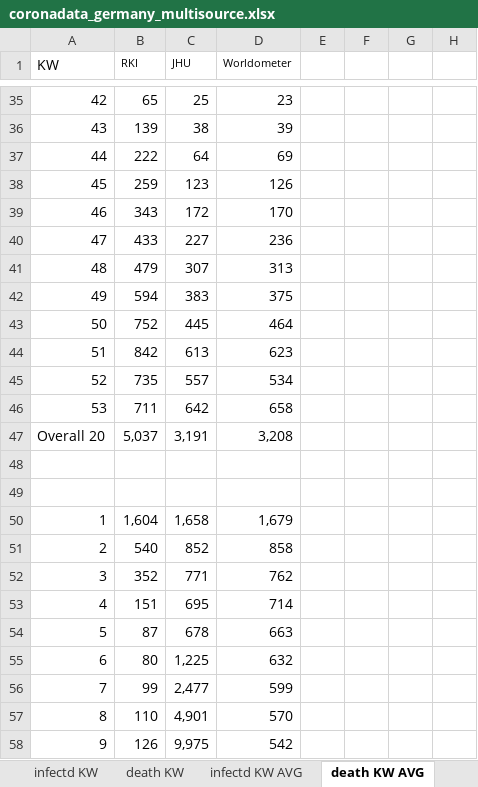
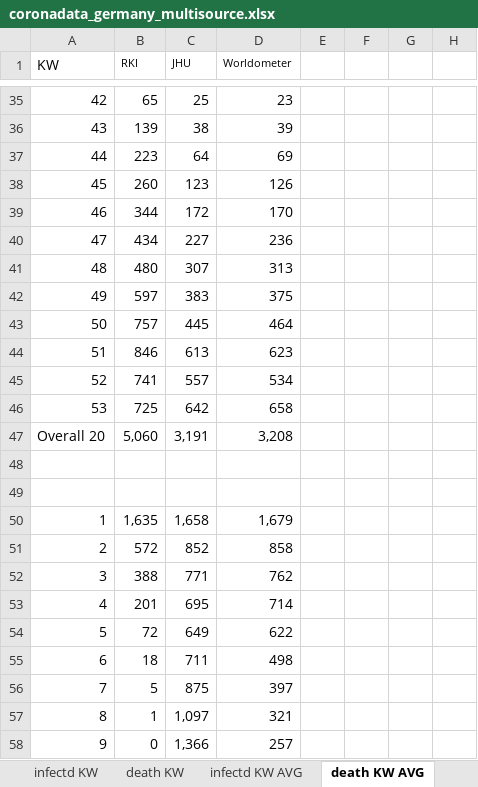
Before and after one commit to ChristophKrause/coronaDataHelper, an Excel workbook: src/CoronaDataHelper/CoronaDataHelper/res/coronadata_germany_multisource.xlsx, sheet death KW AVG, drawn as a sheet; only a part is shown, gaps mark what is left out; values as stored, in another font and other column widths than the file's, no borders; conditional formats not drawn; the diff covers the shown part only; the diff names each change by its address in the sheet, - before the commit and + after, or states it on an @@ line.

```diff
--- a/src/CoronaDataHelper/CoronaDataHelper/res/coronadata_germany_multisource.xlsx (sheet death KW AVG)
+++ b/src/CoronaDataHelper/CoronaDataHelper/res/coronadata_germany_multisource.xlsx (sheet death KW AVG)
-B37 (RKI): 222
+B37 (RKI): 223
-B38 (RKI): 259
+B38 (RKI): 260
-B39 (RKI): 343
+B39 (RKI): 344
-B40 (RKI): 433
+B40 (RKI): 434
-B41 (RKI): 479
+B41 (RKI): 480
-B42 (RKI): 594
+B42 (RKI): 597
-B43 (RKI): 752
+B43 (RKI): 757
-B44 (RKI): 842
+B44 (RKI): 846
-B45 (RKI): 735
+B45 (RKI): 741
-B46 (RKI): 711
+B46 (RKI): 725
-B47 (RKI): 5,037
+B47 (RKI): 5,060
-B50 (RKI): 1,604
+B50 (RKI): 1,635
-B51 (RKI): 540
+B51 (RKI): 572
-B52 (RKI): 352
+B52 (RKI): 388
-B53 (RKI): 151
+B53 (RKI): 201
-B54 (RKI): 87
+B54 (RKI): 72
-C54 (JHU): 678
+C54 (JHU): 649
-D54 (Worldometer): 663
+D54 (Worldometer): 622
-B55 (RKI): 80
+B55 (RKI): 18
-C55 (JHU): 1,225
+C55 (JHU): 711
-D55 (Worldometer): 632
+D55 (Worldometer): 498
-B56 (RKI): 99
+B56 (RKI): 5
-C56 (JHU): 2,477
+C56 (JHU): 875
-D56 (Worldometer): 599
+D56 (Worldometer): 397
-B57 (RKI): 110
+B57 (RKI): 1
-C57 (JHU): 4,901
+C57 (JHU): 1,097
-D57 (Worldometer): 570
+D57 (Worldometer): 321
-B58 (RKI): 126
+B58 (RKI): 0
-C58 (JHU): 9,975
+C58 (JHU): 1,366
-D58 (Worldometer): 542
+D58 (Worldometer): 257
```
Also changed, not shown: 9 edited cells elsewhere in this sheet, sheet death, sheet infected, sheet infectd KW, sheet death KW, sheet infectd KW AVG, formulas that keep their value, src/CoronaDataHelper/CoronaDataHelper/res/deathCalculation.xlsx.
